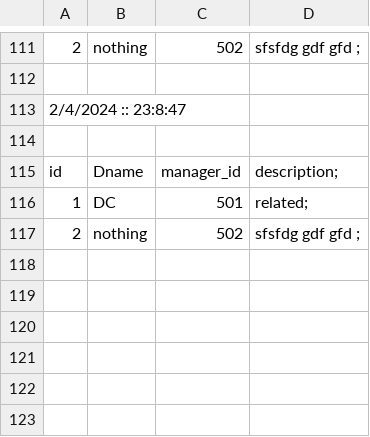
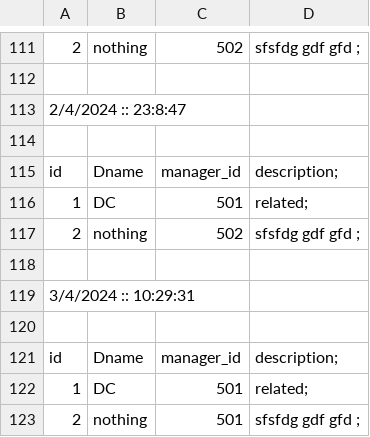
Before and after one commit to DarshanChandegara/EmployeeDatabase, a CSV file: EmployeeDatabase/BackUp/Department.csv, drawn as a sheet; only a part is shown, gaps mark what is left out.

```diff
--- a/EmployeeDatabase/BackUp/Department.csv
+++ b/EmployeeDatabase/BackUp/Department.csv
@@ -117 +117,7 @@ id,Dname,manager_id,description;
 2,nothing,502,sfsfdg gdf gfd ;
+
+3/4/2024 :: 10:29:31
+
+id,Dname,manager_id,description;
+1,DC,501,related;
+2,nothing,501,sfsfdg gdf gfd ;
```
Also changed, not shown: EmployeeDatabase/BackUp/Employee.csv, EmployeeDatabase/BackUp/Engineer.csv, 20 other files.
